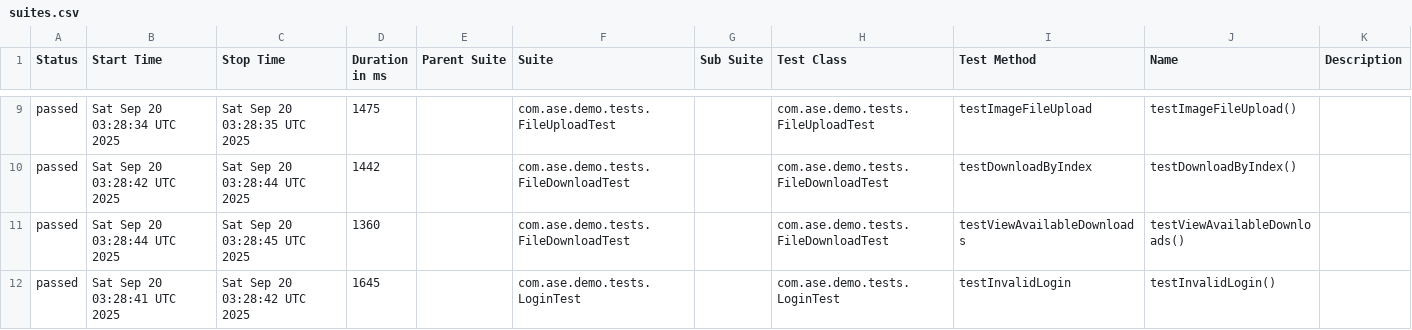
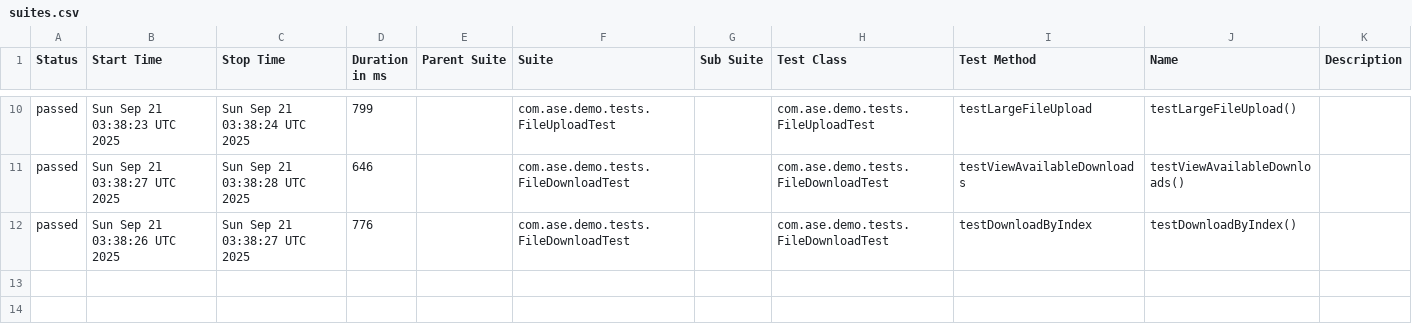
Before and after one commit to Agile-Software-Engineering-25/demo-system-test, a CSV file: full/data/suites.csv, drawn as a sheet; only a part is shown, gaps mark what is left out; the diff covers the shown part only.

```diff
--- a/full/data/suites.csv
+++ b/full/data/suites.csv
@@ -9,4 +10,3 @@
-"passed","Sat Sep 20 03:28:34 UTC 2025","Sat Sep 20 03:28:35 UTC 2025","1475","","com.ase.demo.tests.FileUploadTest","","com.ase.demo.tests.FileUploadTest","testImageFileUpload","testImageFileUpload()",""
-"passed","Sat Sep 20 03:28:42 UTC 2025","Sat Sep 20 03:28:44 UTC 2025","1442","","com.ase.demo.tests.FileDownloadTest","","com.ase.demo.tests.FileDownloadTest","testDownloadByIndex","testDownloadByIndex()",""
-"passed","Sat Sep 20 03:28:44 UTC 2025","Sat Sep 20 03:28:45 UTC 2025","1360","","com.ase.demo.tests.FileDownloadTest","","com.ase.demo.tests.FileDownloadTest","testViewAvailableDownloads","testViewAvailableDownloads()",""
-"passed","Sat Sep 20 03:28:41 UTC 2025","Sat Sep 20 03:28:42 UTC 2025","1645","","com.ase.demo.tests.LoginTest","","com.ase.demo.tests.LoginTest","testInvalidLogin","testInvalidLogin()",""
+"passed","Sun Sep 21 03:38:23 UTC 2025","Sun Sep 21 03:38:24 UTC 2025","799","","com.ase.demo.tests.FileUploadTest","","com.ase.demo.tests.FileUploadTest","testLargeFileUpload","testLargeFileUpload()",""
+"passed","Sun Sep 21 03:38:27 UTC 2025","Sun Sep 21 03:38:28 UTC 2025","646","","com.ase.demo.tests.FileDownloadTest","","com.ase.demo.tests.FileDownloadTest","testViewAvailableDownloads","testViewAvailableDownloads()",""
+"passed","Sun Sep 21 03:38:26 UTC 2025","Sun Sep 21 03:38:27 UTC 2025","776","","com.ase.demo.tests.FileDownloadTest","","com.ase.demo.tests.FileDownloadTest","testDownloadByIndex","testDownloadByIndex()",""
```
Also changed, not shown: 2 added rows, 1 removed row and 28 edited cells elsewhere in this file, 36 other files.
